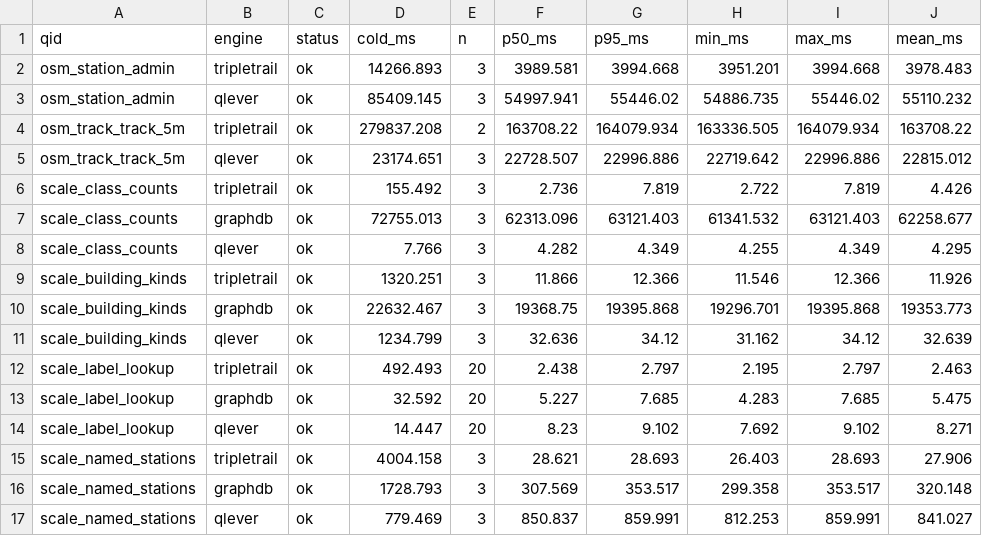
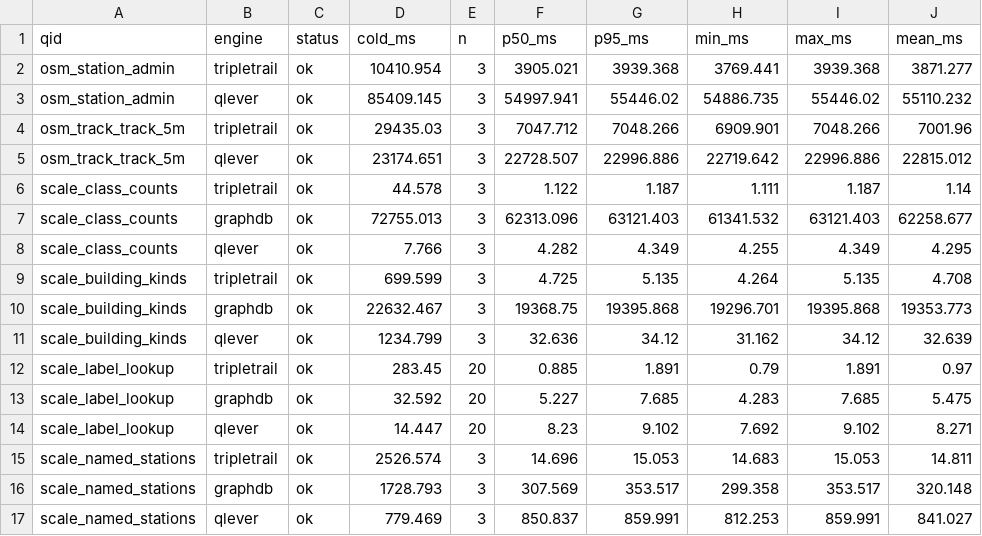
Before and after one commit to Matdata-eu/tripletrail-bench, a CSV file: bench/v2/results/osm_europe/summary.csv, drawn as a sheet.

```diff
--- a/bench/v2/results/osm_europe/summary.csv
+++ b/bench/v2/results/osm_europe/summary.csv
@@ -1,16 +1,16 @@
 qid,engine,status,cold_ms,n,p50_ms,p95_ms,min_ms,max_ms,mean_ms
-osm_station_admin,tripletrail,ok,14266.893,3,3989.581,3994.668,3951.201,3994.668,3978.483
+osm_station_admin,tripletrail,ok,10410.954,3,3905.021,3939.368,3769.441,3939.368,3871.277
 osm_station_admin,qlever,ok,85409.145,3,54997.941,55446.02,54886.735,55446.02,55110.232
-osm_track_track_5m,tripletrail,ok,279837.208,2,163708.22,164079.934,163336.505,164079.934,163708.22
+osm_track_track_5m,tripletrail,ok,29435.03,3,7047.712,7048.266,6909.901,7048.266,7001.96
 osm_track_track_5m,qlever,ok,23174.651,3,22728.507,22996.886,22719.642,22996.886,22815.012
-scale_class_counts,tripletrail,ok,155.492,3,2.736,7.819,2.722,7.819,4.426
+scale_class_counts,tripletrail,ok,44.578,3,1.122,1.187,1.111,1.187,1.14
 scale_class_counts,graphdb,ok,72755.013,3,62313.096,63121.403,61341.532,63121.403,62258.677
 scale_class_counts,qlever,ok,7.766,3,4.282,4.349,4.255,4.349,4.295
-scale_building_kinds,tripletrail,ok,1320.251,3,11.866,12.366,11.546,12.366,11.926
+scale_building_kinds,tripletrail,ok,699.599,3,4.725,5.135,4.264,5.135,4.708
 scale_building_kinds,graphdb,ok,22632.467,3,19368.75,19395.868,19296.701,19395.868,19353.773
 scale_building_kinds,qlever,ok,1234.799,3,32.636,34.12,31.162,34.12,32.639
-scale_label_lookup,tripletrail,ok,492.493,20,2.438,2.797,2.195,2.797,2.463
+scale_label_lookup,tripletrail,ok,283.45,20,0.885,1.891,0.79,1.891,0.97
 scale_label_lookup,graphdb,ok,32.592,20,5.227,7.685,4.283,7.685,5.475
 scale_label_lookup,qlever,ok,14.447,20,8.23,9.102,7.692,9.102,8.271
-scale_named_stations,tripletrail,ok,4004.158,3,28.621,28.693,26.403,28.693,27.906
+scale_named_stations,tripletrail,ok,2526.574,3,14.696,15.053,14.683,15.053,14.811
 scale_named_stations,graphdb,ok,1728.793,3,307.569,353.517,299.358,353.517,320.148
```
Also changed, not shown: bench/v2/results/dashboard/provenance.csv, bench/v2/results/dashboard/spatial_load.csv, 19 other files.
